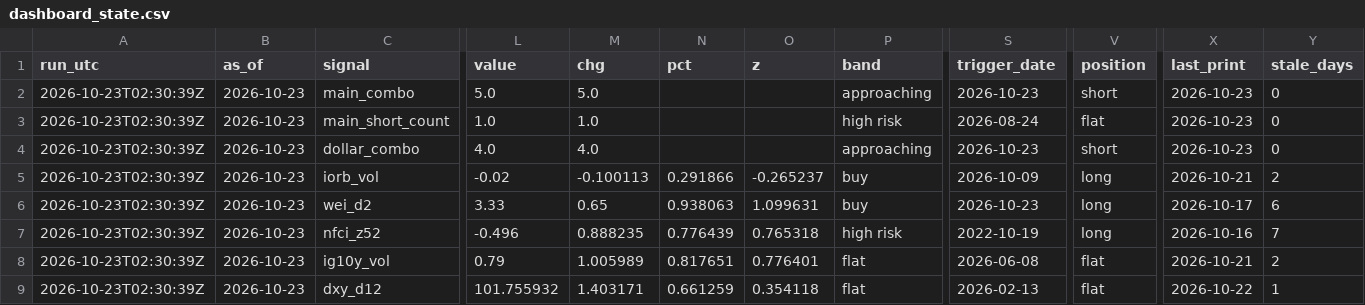
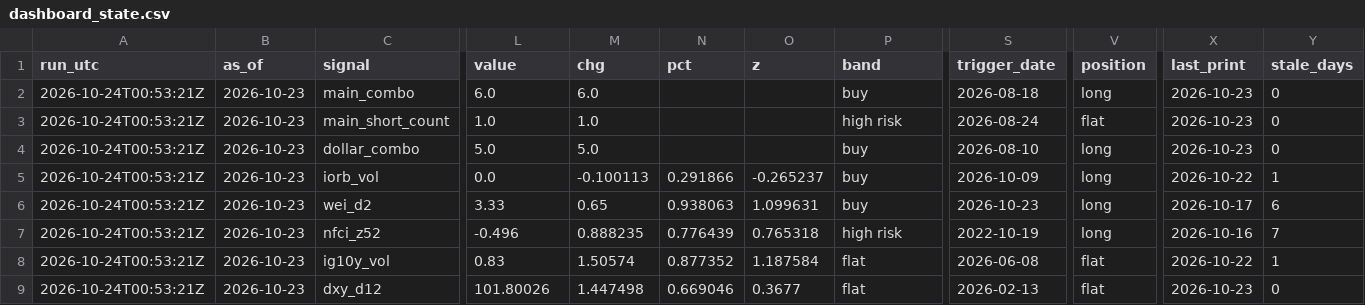
Before and after one commit to 3Jack1/btc-credit-dashboard, a CSV file: dashboard_state.csv, drawn as a sheet; only a part is shown, gaps mark what is left out; the diff covers the shown part only; the diff names each change by its address in the sheet, - before the commit and + after, or states it on an @@ line.

```diff
--- a/dashboard_state.csv
+++ b/dashboard_state.csv
-A2:A9 (run_utc): 2026-10-23T02:30:39Z
+A2:A9 (run_utc): 2026-10-24T00:53:21Z
-L2 (value): 5.0
+L2 (value): 6.0
-M2 (chg): 5.0
+M2 (chg): 6.0
-P2 (band): approaching
+P2 (band): buy
-S2 (trigger_date): 2026-10-23
+S2 (trigger_date): 2026-08-18
-V2 (position): short
+V2 (position): long
-L4 (value): 4.0
+L4 (value): 5.0
-M4 (chg): 4.0
+M4 (chg): 5.0
-P4 (band): approaching
+P4 (band): buy
-S4 (trigger_date): 2026-10-23
+S4 (trigger_date): 2026-08-10
-V4 (position): short
+V4 (position): long
-L5 (value): -0.02
+L5 (value): 0.0
-X5 (last_print): 2026-10-21
+X5 (last_print): 2026-10-22
-Y5 (stale_days): 2
+Y5 (stale_days): 1
-L8 (value): 0.79
+L8 (value): 0.83
-M8 (chg): 1.005989
+M8 (chg): 1.50574
-N8 (pct): 0.817651
+N8 (pct): 0.877352
-O8 (z): 0.776401
+O8 (z): 1.187584
-X8 (last_print): 2026-10-21
+X8 (last_print): 2026-10-22
-Y8 (stale_days): 2
+Y8 (stale_days): 1
-L9 (value): 101.755932
+L9 (value): 101.80026
-M9 (chg): 1.403171
+M9 (chg): 1.447498
-N9 (pct): 0.661259
+N9 (pct): 0.669046
-O9 (z): 0.354118
+O9 (z): 0.3677
-X9 (last_print): 2026-10-22
+X9 (last_print): 2026-10-23
-Y9 (stale_days): 1
+Y9 (stale_days): 0
```
Also changed, not shown: 146 edited cells elsewhere in this file, dashboard_signals.csv, options_daily.csv, 2 other files.
